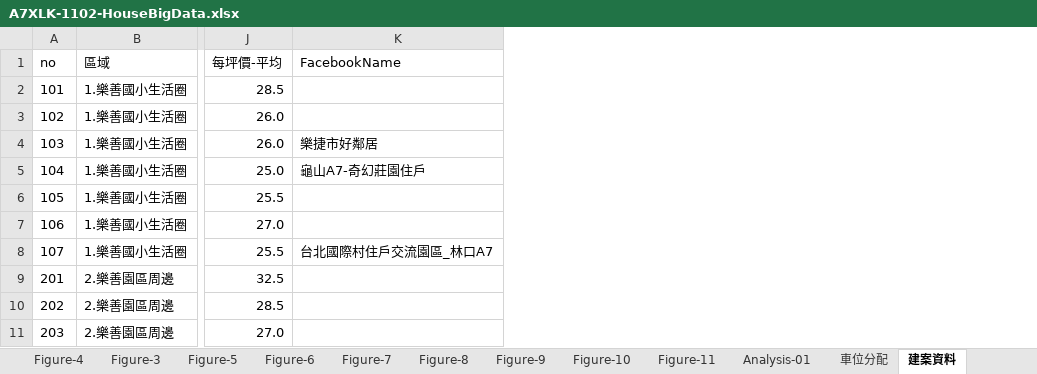
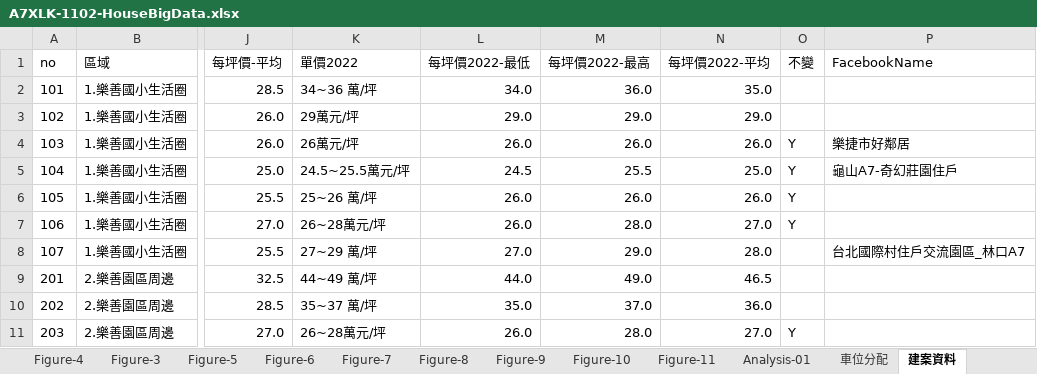
Before and after one commit to TCWang/A7Xinlinkou, an Excel workbook: db/A7XLK-1102-HouseBigData.xlsx, sheet 建案資料, drawn as a sheet; only a part is shown, gaps mark what is left out; values as stored, in another font and other column widths than the file's, no borders; the diff names each change by its address in the sheet, - before the commit and + after, or states it on an @@ line.

```diff
--- a/db/A7XLK-1102-HouseBigData.xlsx (sheet 建案資料)
+++ b/db/A7XLK-1102-HouseBigData.xlsx (sheet 建案資料)
+column K (單價2022), rows 2-11: 34~36 萬/坪 | 29萬元/坪 | 26萬元/坪 | 24.5~25.5萬元/坪 | 25~26 萬/坪 | 26~28萬元/坪 | 27~29 萬/坪 | 44~49 萬/坪 | 35~37 萬/坪 | 26~28萬元/坪
+column L (每坪價2022-最低), rows 2-11: 34.0 | 29.0 | 26.0 | 24.5 | 26.0 | 26.0 | 27.0 | 44.0 | 35.0 | 26.0
+column M (每坪價2022-最高), rows 2-11: 36.0 | 29.0 | 26.0 | 25.5 | 26.0 | 28.0 | 29.0 | 49.0 | 37.0 | 28.0
+column N (每坪價2022-平均), rows 2-11: 35.0 | 29.0 | 26.0 | 25.0 | 26.0 | 27.0 | 28.0 | 46.5 | 36.0 | 27.0
+column O (不變), rows 4-11: Y | Y | Y | Y |  |  |  | Y
```
Also changed, not shown: db/A7XLK-1101-House.xlsx, 6 other files.
